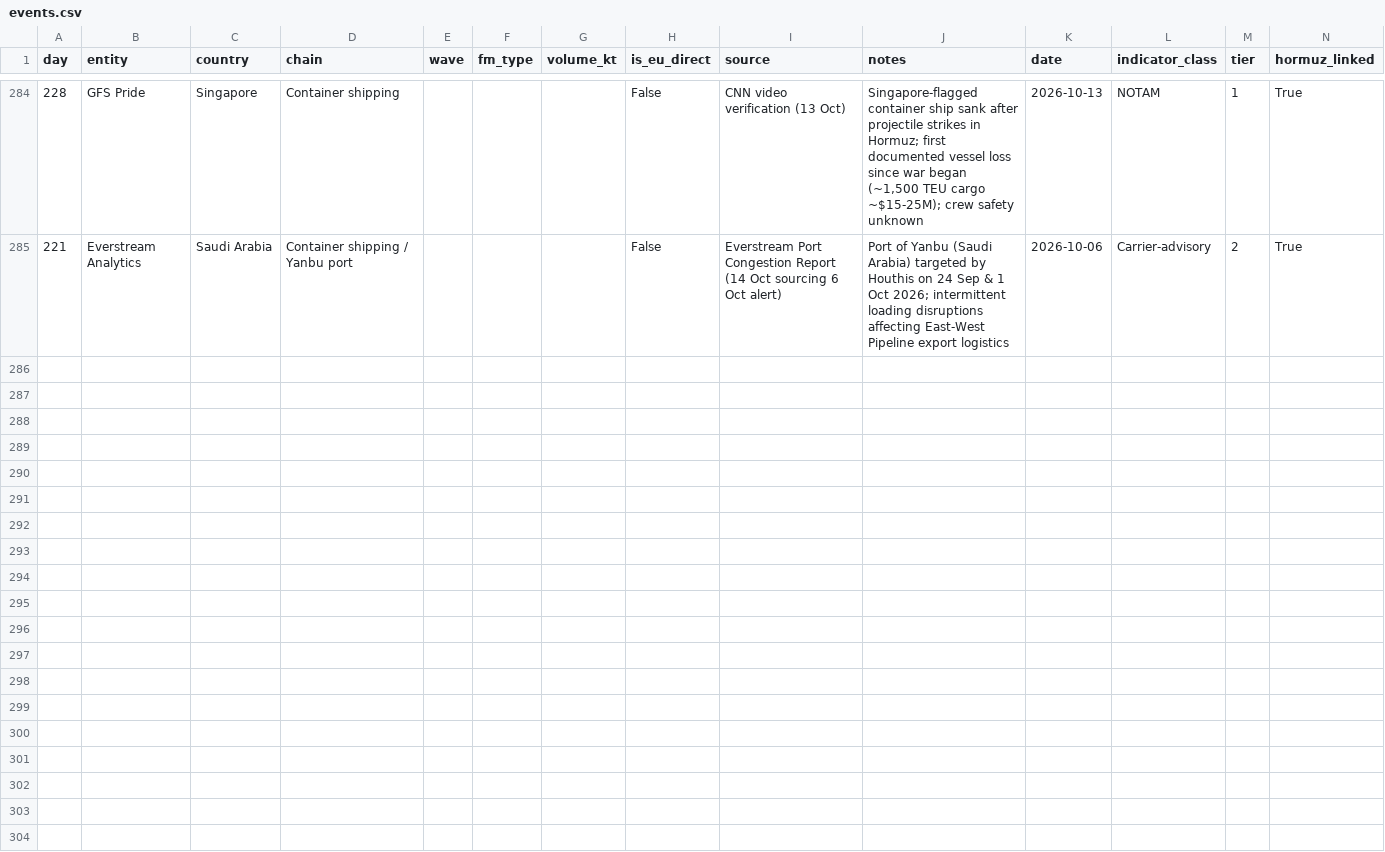
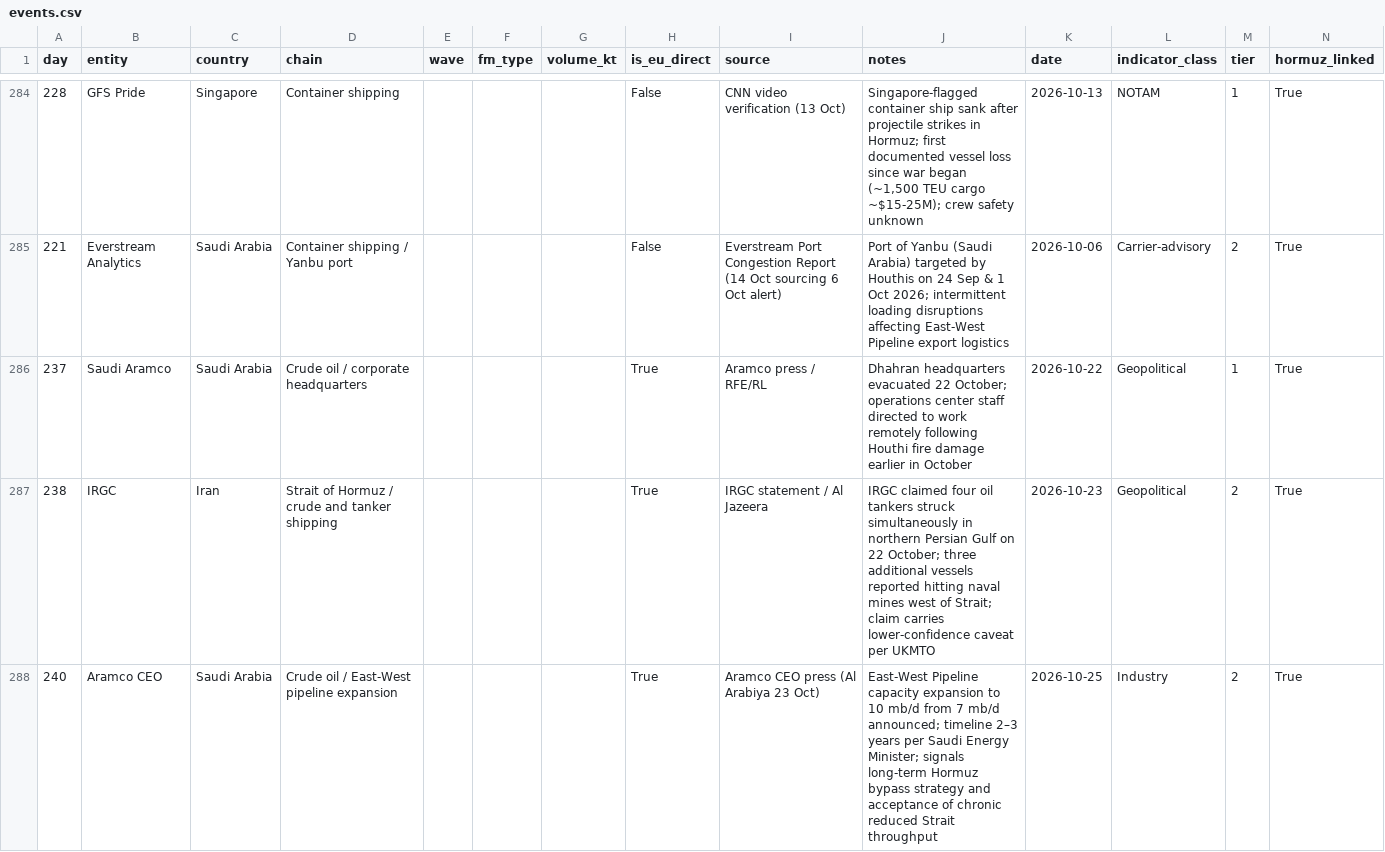
Before and after one commit to ResilienceEngineers/fm-tracker, a CSV file: events.csv, drawn as a sheet; only a part is shown, gaps mark what is left out; the diff names each change by its address in the sheet, - before the commit and + after, or states it on an @@ line.

```diff
--- a/events.csv
+++ b/events.csv
+row 286: 237 | Saudi Aramco | Saudi Arabia | Crude oil / corporate headquarters |  |  |  | True | Aramco press / RFE/RL | Dhahran headquarters evacuated 22 October; operations center staff directed to work remotely following Houthi fire damage earlier in October | 2026-10-22 | Geopolitical | 1 | True
+row 287: 238 | IRGC | Iran | Strait of Hormuz / crude and tanker shipping |  |  |  | True | IRGC statement / Al Jazeera | IRGC claimed four oil tankers struck simultaneously in northern Persian Gulf on 22 October; three additional vessels reported hitting naval mines west of Strait; claim carries lower-confidence caveat per UKMTO | 2026-10-23 | Geopolitical | 2 | True
+row 288: 240 | Aramco CEO | Saudi Arabia | Crude oil / East-West pipeline expansion |  |  |  | True | Aramco CEO press (Al Arabiya 23 Oct) | East-West Pipeline capacity expansion to 10 mb/d from 7 mb/d announced; timeline 2–3 years per Saudi Energy Minister; signals long-term Hormuz bypass strategy and acceptance of chronic reduced Strait throughput | 2026-10-25 | Industry | 2 | True
```
Also changed, not shown: 7 other files.
